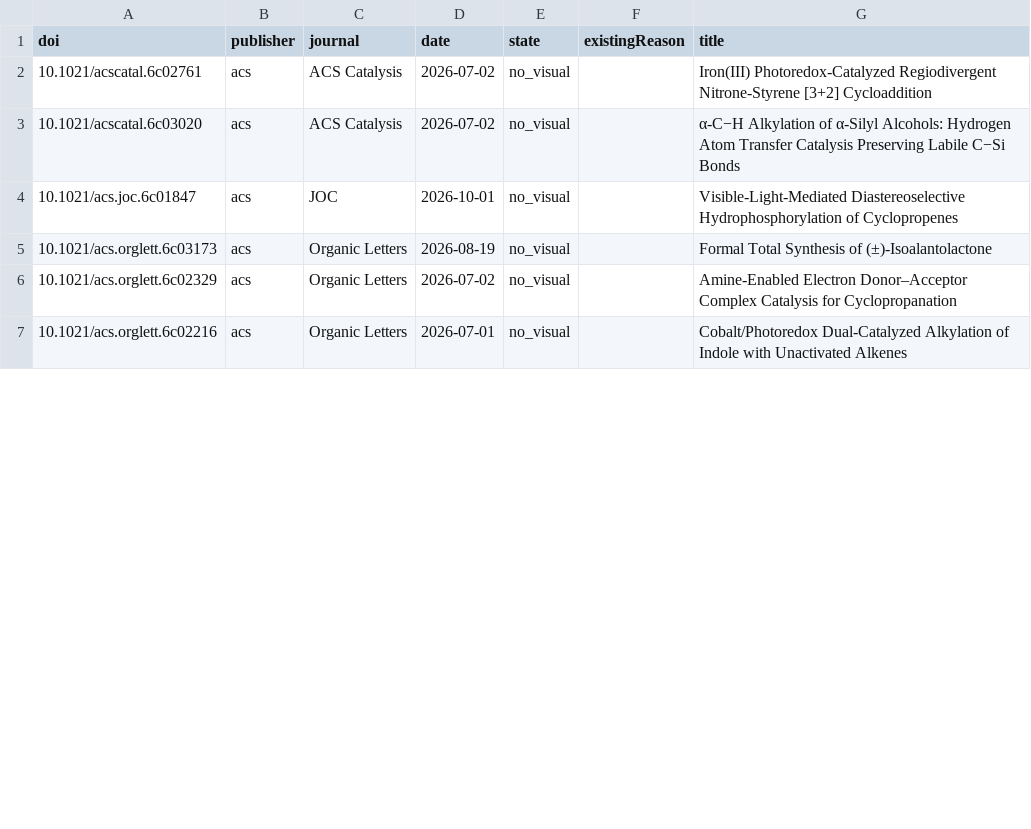
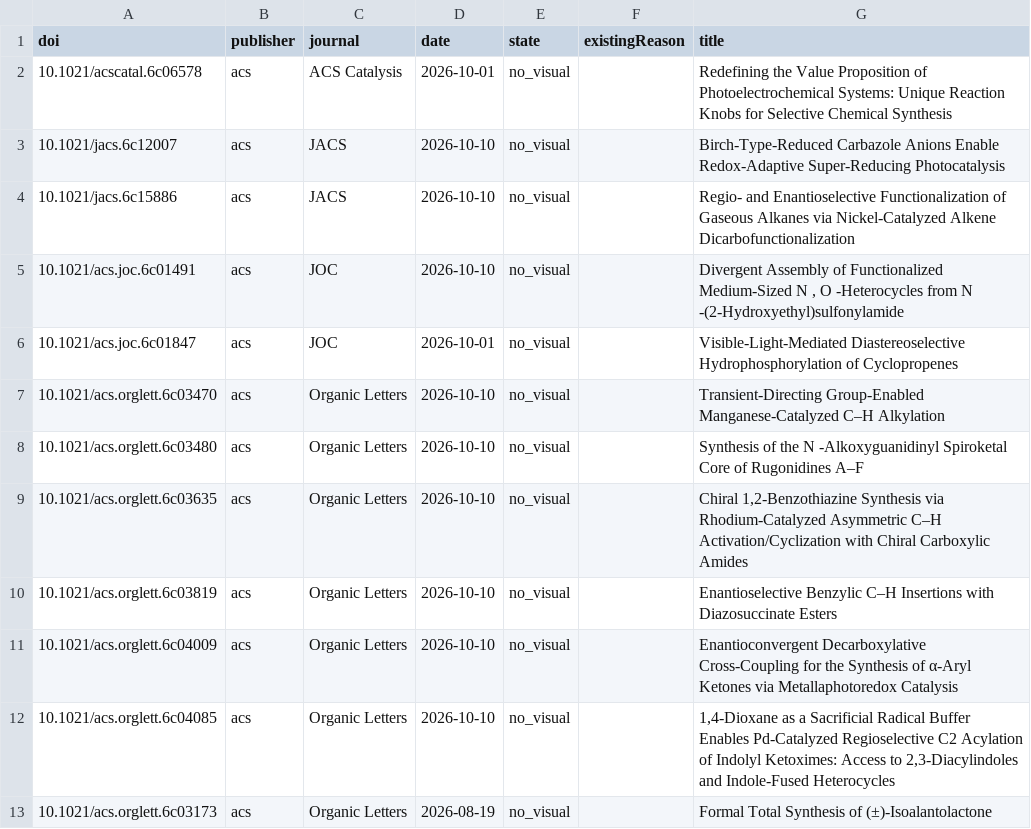
Before and after one commit to zhou526316-sys/organic-synthesis-gallery, a CSV file: toc-collector/queues/toc-demand-all.csv, drawn as a sheet; only a part is shown; the diff covers the shown part only.

```diff
--- a/toc-collector/queues/toc-demand-all.csv
+++ b/toc-collector/queues/toc-demand-all.csv
@@ -1,7 +1,13 @@
 doi,publisher,journal,date,state,existingReason,title
-10.1021/acscatal.6c02761,acs,ACS Catalysis,2026-07-02,no_visual,,Iron(III) Photoredox-Catalyzed Regiodivergent Nitrone-Styrene [3+2] Cycloaddition
-10.1021/acscatal.6c03020,acs,ACS Catalysis,2026-07-02,no_visual,,α-C−H Alkylation of α-Silyl Alcohols: Hydrogen Atom Transfer Catalysis Preserving Labile C−Si Bonds
+10.1021/acscatal.6c06578,acs,ACS Catalysis,2026-10-01,no_visual,,Redefining the Value Proposition of Photoelectrochemical Systems: Unique Reaction Knobs for Selective Chemical Synthesis
+10.1021/jacs.6c12007,acs,JACS,2026-10-10,no_visual,,Birch-Type-Reduced Carbazole Anions Enable Redox-Adaptive Super-Reducing Photocatalysis
+10.1021/jacs.6c15886,acs,JACS,2026-10-10,no_visual,,Regio- and Enantioselective Functionalization of Gaseous Alkanes via Nickel-Catalyzed Alkene Dicarbofunctionalization
+10.1021/acs.joc.6c01491,acs,JOC,2026-10-10,no_visual,,"Divergent Assembly of Functionalized Medium-Sized N , O -Heterocycles from N -(2-Hydroxyethyl)sulfonylamide"
 10.1021/acs.joc.6c01847,acs,JOC,2026-10-01,no_visual,,Visible-Light-Mediated Diastereoselective Hydrophosphorylation of Cyclopropenes
+10.1021/acs.orglett.6c03470,acs,Organic Letters,2026-10-10,no_visual,,Transient-Directing Group-Enabled Manganese-Catalyzed C–H Alkylation
+10.1021/acs.orglett.6c03480,acs,Organic Letters,2026-10-10,no_visual,,Synthesis of the N -Alkoxyguanidinyl Spiroketal Core of Rugonidines A–F
+10.1021/acs.orglett.6c03635,acs,Organic Letters,2026-10-10,no_visual,,"Chiral 1,2-Benzothiazine Synthesis via Rhodium-Catalyzed Asymmetric C–H Activation/Cyclization with Chiral Carboxylic Amides"
+10.1021/acs.orglett.6c03819,acs,Organic Letters,2026-10-10,no_visual,,Enantioselective Benzylic C–H Insertions with Diazosuccinate Esters
+10.1021/acs.orglett.6c04009,acs,Organic Letters,2026-10-10,no_visual,,Enantioconvergent Decarboxylative Cross-Coupling for the Synthesis of α-Aryl Ketones via Metallaphotoredox Catalysis
+10.1021/acs.orglett.6c04085,acs,Organic Letters,2026-10-10,no_visual,,"1,4-Dioxane as a Sacrificial Radical Buffer Enables Pd-Catalyzed Regioselective C2 Acylation of Indolyl Ketoximes: Access to 2,3-Diacylindoles and Indole-Fused Heterocycles"
 10.1021/acs.orglett.6c03173,acs,Organic Letters,2026-08-19,no_visual,,Formal Total Synthesis of (±)-Isoalantolactone
-10.1021/acs.orglett.6c02329,acs,Organic Letters,2026-07-02,no_visual,,Amine-Enabled Electron Donor–Acceptor Complex Catalysis for Cyclopropanation
-10.1021/acs.orglett.6c02216,acs,Organic Letters,2026-07-01,no_visual,,Cobalt/Photoredox Dual-Catalyzed Alkylation of Indole with Unactivated Alkenes
```
Also changed, not shown: 11 added rows and 3 removed rows elsewhere in this file, 10 other files.
